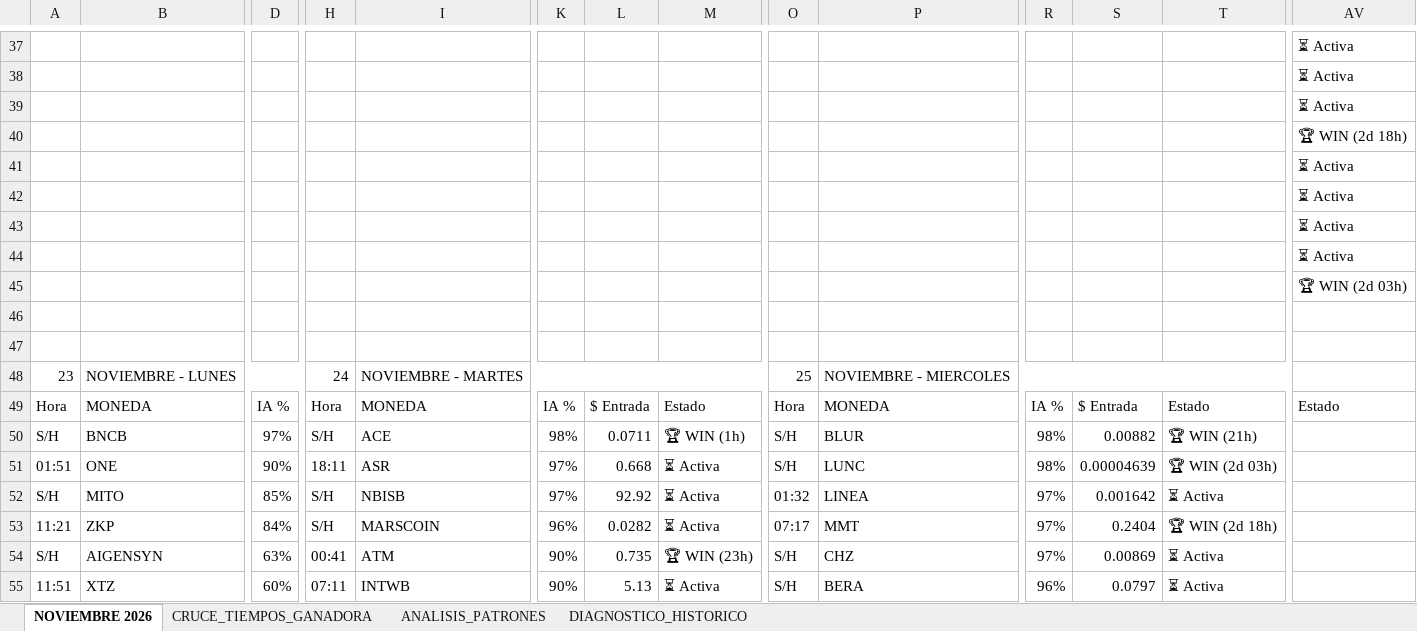
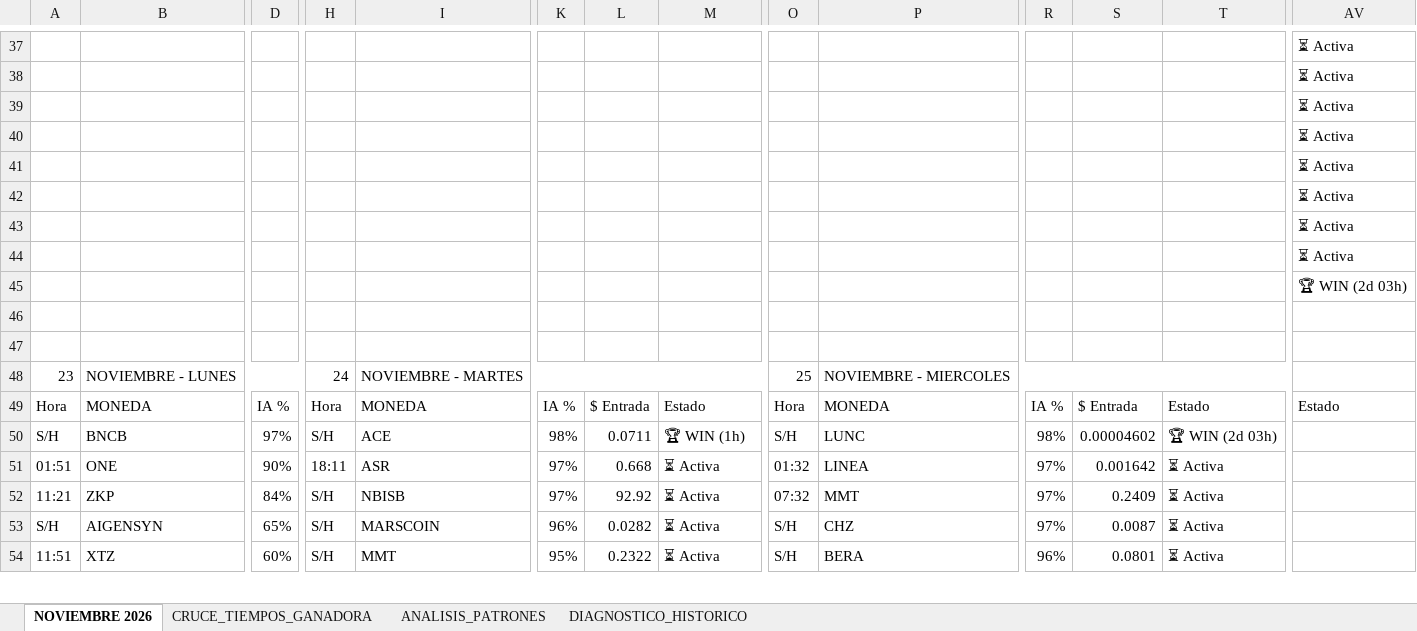
Before and after one commit to kjanoto-coder/panel-cripto, an Excel workbook: AUDITORIA_PRE_EXPLOSION.xlsx, sheet NOVIEMBRE 2026, drawn as a sheet; only a part is shown, gaps mark what is left out; values as stored, in another font and other column widths than the file's, no cell formats; removed rows and columns are numbered as before the commit, all else as after; rows hold the shown columns only; the diff covers the shown part only; the diff names each change by its address in the sheet, - before the commit and + after, or states it on an @@ line.

```diff
--- a/AUDITORIA_PRE_EXPLOSION.xlsx (sheet NOVIEMBRE 2026)
+++ b/AUDITORIA_PRE_EXPLOSION.xlsx (sheet NOVIEMBRE 2026)
-AV40: 🏆 WIN (2d 18h)
+AV40: ⏳ Activa
-P50: BLUR
+P50: LUNC
-S50: 0.00882
+S50: 0.00004602
-T50: 🏆 WIN (21h)
+T50: 🏆 WIN (2d 03h)
-O51: S/H
+O51: 01:32
-P51: LUNC
+P51: LINEA
-R51: 98%
+R51: 97%
-S51: 0.00004639
+S51: 0.001642
-T51: 🏆 WIN (2d 03h)
+T51: ⏳ Activa
-row 52: S/H | MITO | 85% | S/H | NBISB | 97% | 92.92 | ⏳ Activa | 01:32 | LINEA | 97% | 0.001642 | ⏳ Activa
-I52: MARSCOIN
+I52: NBISB
-K52: 96%
+K52: 97%
-L52: 0.0282
+L52: 92.92
-O52: 07:17
+O52: 07:32
-S52: 0.2404
+S52: 0.2409
-T52: 🏆 WIN (2d 18h)
+T52: ⏳ Activa
-D53: 63%
+D53: 65%
-H53: 00:41
+H53: S/H
-I53: ATM
+I53: MARSCOIN
-K53: 90%
+K53: 96%
-L53: 0.735
+L53: 0.0282
-M53: 🏆 WIN (23h)
+M53: ⏳ Activa
-S53: 0.00869
+S53: 0.0087
-H54: 07:11
+H54: S/H
-I54: INTWB
+I54: MMT
-K54: 90%
+K54: 95%
-L54: 5.13
+L54: 0.2322
-S54: 0.0797
+S54: 0.0801
```
Also changed, not shown: 12 added rows, 11 removed rows and 293 edited cells elsewhere in this sheet, sheet CRUCE_TIEMPOS_GANADORA, sheet ANALISIS_PATRONES, sheet DIAGNOSTICO_HISTORICO, cell formats, 1 other file.
